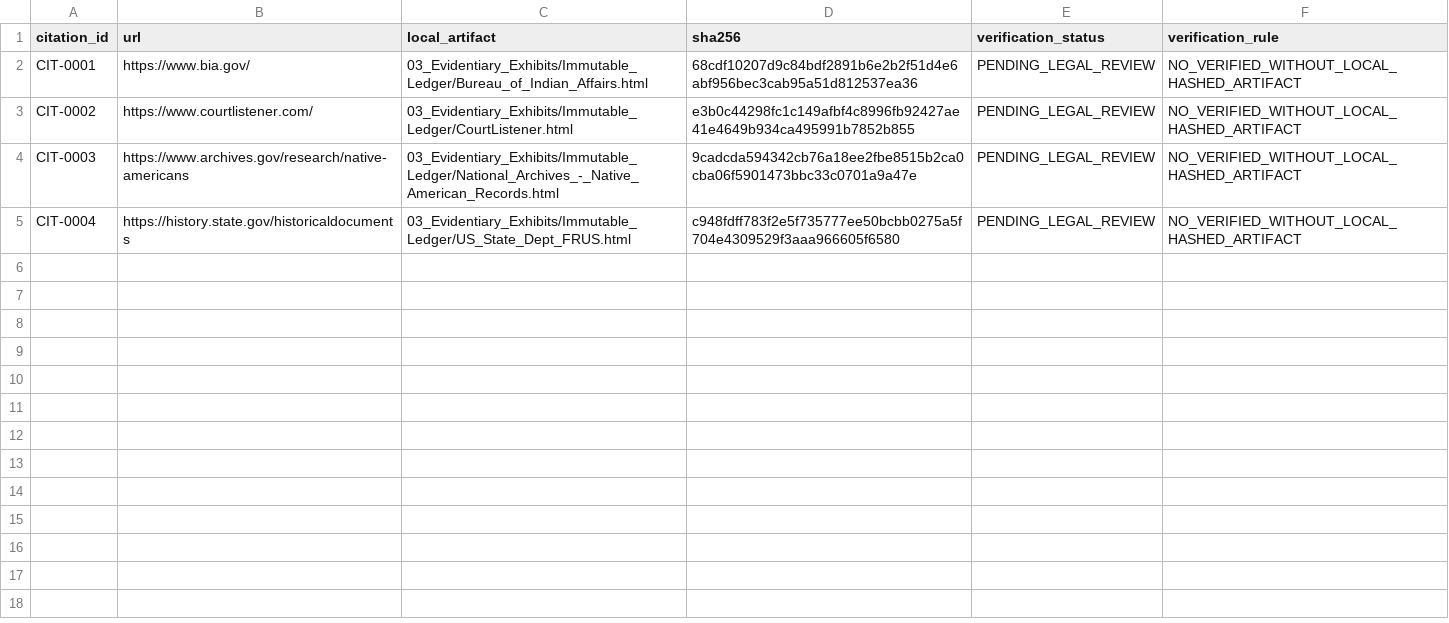
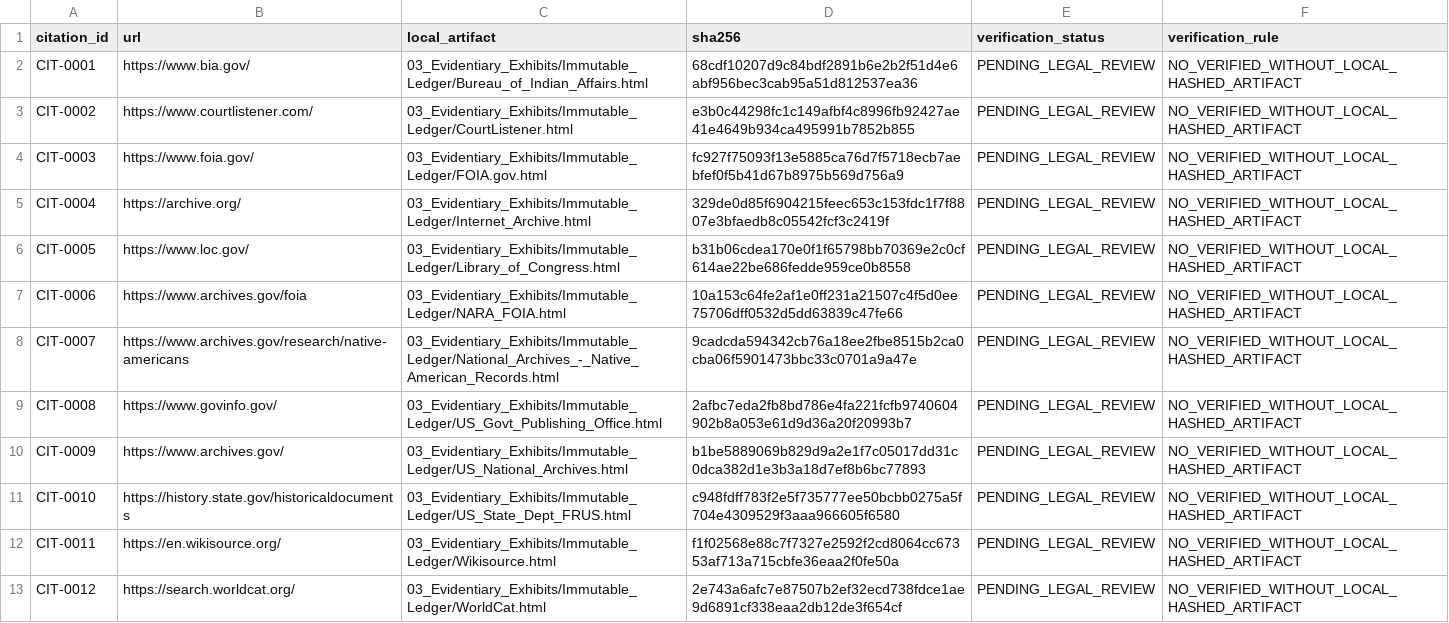
Before and after one commit to GlobalRestitutionAlliance/turtle-island-us-wi-stockbridge-munsee-community-wisconsin-master-litigation, a CSV file: 03_Evidentiary_Exhibits/CITATION_INDEX.csv, drawn as a sheet.

Commit message:
Batch 2b: harvest expanded sources, citations, manifests

```diff
--- a/03_Evidentiary_Exhibits/CITATION_INDEX.csv
+++ b/03_Evidentiary_Exhibits/CITATION_INDEX.csv
@@ -3,3 +3,11 @@ CIT-0001,https://www.bia.gov/,03_Evidentiary_Exhibits/Immutable_Ledger/Bureau_of
 CIT-0002,https://www.courtlistener.com/,03_Evidentiary_Exhibits/Immutable_Ledger/CourtListener.html,e3b0c44298fc1c149afbf4c8996fb92427ae41e4649b934ca495991b7852b855,PENDING_LEGAL_REVIEW,NO_VERIFIED_WITHOUT_LOCAL_HASHED_ARTIFACT
-CIT-0003,https://www.archives.gov/research/native-americans,03_Evidentiary_Exhibits/Immutable_Ledger/National_Archives_-_Native_American_Records.html,9cadcda594342cb76a18ee2fbe8515b2ca0cba06f5901473bbc33c0701a9a47e,PENDING_LEGAL_REVIEW,NO_VERIFIED_WITHOUT_LOCAL_HASHED_ARTIFACT
-CIT-0004,https://history.state.gov/historicaldocuments,03_Evidentiary_Exhibits/Immutable_Ledger/US_State_Dept_FRUS.html,c948fdff783f2e5f735777ee50bcbb0275a5f704e4309529f3aaa966605f6580,PENDING_LEGAL_REVIEW,NO_VERIFIED_WITHOUT_LOCAL_HASHED_ARTIFACT
+CIT-0003,https://www.foia.gov/,03_Evidentiary_Exhibits/Immutable_Ledger/FOIA.gov.html,fc927f75093f13e5885ca76d7f5718ecb7aebfef0f5b41d67b8975b569d756a9,PENDING_LEGAL_REVIEW,NO_VERIFIED_WITHOUT_LOCAL_HASHED_ARTIFACT
+CIT-0004,https://archive.org/,03_Evidentiary_Exhibits/Immutable_Ledger/Internet_Archive.html,329de0d85f6904215feec653c153fdc1f7f8807e3bfaedb8c05542fcf3c2419f,PENDING_LEGAL_REVIEW,NO_VERIFIED_WITHOUT_LOCAL_HASHED_ARTIFACT
+CIT-0005,https://www.loc.gov/,03_Evidentiary_Exhibits/Immutable_Ledger/Library_of_Congress.html,b31b06cdea170e0f1f65798bb70369e2c0cf614ae22be686fedde959ce0b8558,PENDING_LEGAL_REVIEW,NO_VERIFIED_WITHOUT_LOCAL_HASHED_ARTIFACT
+CIT-0006,https://www.archives.gov/foia,03_Evidentiary_Exhibits/Immutable_Ledger/NARA_FOIA.html,10a153c64fe2af1e0ff231a21507c4f5d0ee75706dff0532d5dd63839c47fe66,PENDING_LEGAL_REVIEW,NO_VERIFIED_WITHOUT_LOCAL_HASHED_ARTIFACT
+CIT-0007,https://www.archives.gov/research/native-americans,03_Evidentiary_Exhibits/Immutable_Ledger/National_Archives_-_Native_American_Records.html,9cadcda594342cb76a18ee2fbe8515b2ca0cba06f5901473bbc33c0701a9a47e,PENDING_LEGAL_REVIEW,NO_VERIFIED_WITHOUT_LOCAL_HASHED_ARTIFACT
+CIT-0008,https://www.govinfo.gov/,03_Evidentiary_Exhibits/Immutable_Ledger/US_Govt_Publishing_Office.html,2afbc7eda2fb8bd786e4fa221fcfb9740604902b8a053e61d9d36a20f20993b7,PENDING_LEGAL_REVIEW,NO_VERIFIED_WITHOUT_LOCAL_HASHED_ARTIFACT
+CIT-0009,https://www.archives.gov/,03_Evidentiary_Exhibits/Immutable_Ledger/US_National_Archives.html,b1be5889069b829d9a2e1f7c05017dd31c0dca382d1e3b3a18d7ef8b6bc77893,PENDING_LEGAL_REVIEW,NO_VERIFIED_WITHOUT_LOCAL_HASHED_ARTIFACT
+CIT-0010,https://history.state.gov/historicaldocuments,03_Evidentiary_Exhibits/Immutable_Ledger/US_State_Dept_FRUS.html,c948fdff783f2e5f735777ee50bcbb0275a5f704e4309529f3aaa966605f6580,PENDING_LEGAL_REVIEW,NO_VERIFIED_WITHOUT_LOCAL_HASHED_ARTIFACT
+CIT-0011,https://en.wikisource.org/,03_Evidentiary_Exhibits/Immutable_Ledger/Wikisource.html,f1f02568e88c7f7327e2592f2cd8064cc67353af713a715cbfe36eaa2f0fe50a,PENDING_LEGAL_REVIEW,NO_VERIFIED_WITHOUT_LOCAL_HASHED_ARTIFACT
+CIT-0012,https://search.worldcat.org/,03_Evidentiary_Exhibits/Immutable_Ledger/WorldCat.html,2e743a6afc7e87507b2ef32ecd738fdce1ae9d6891cf338eaa2db12de3f654cf,PENDING_LEGAL_REVIEW,NO_VERIFIED_WITHOUT_LOCAL_HASHED_ARTIFACT
```
Also changed, not shown: 32 other files.
